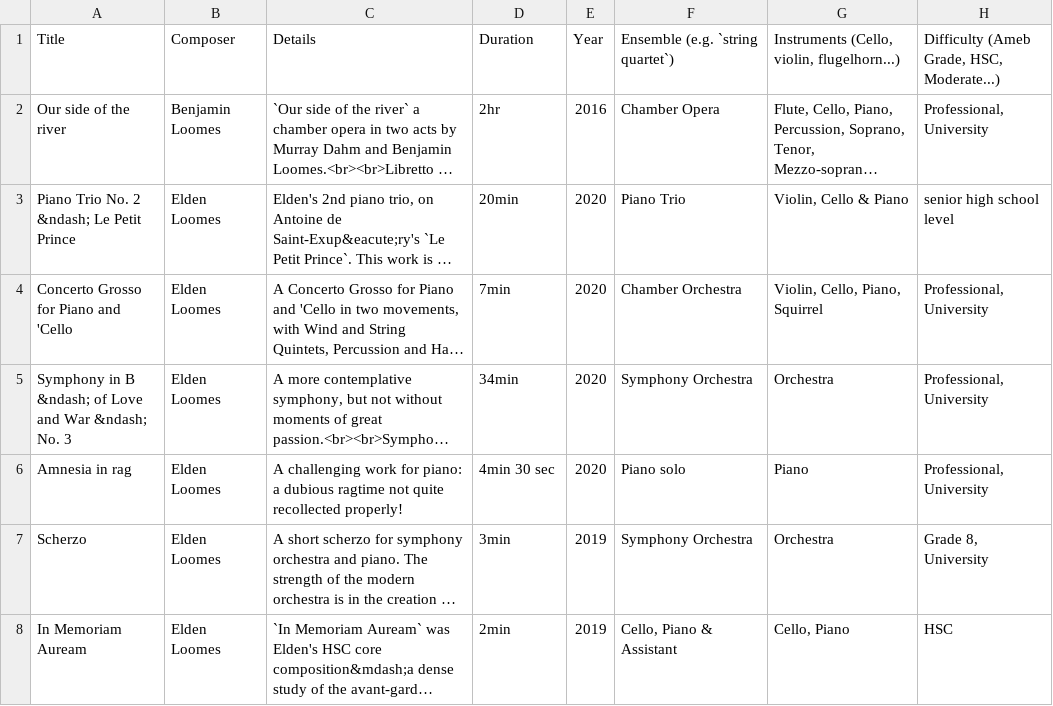
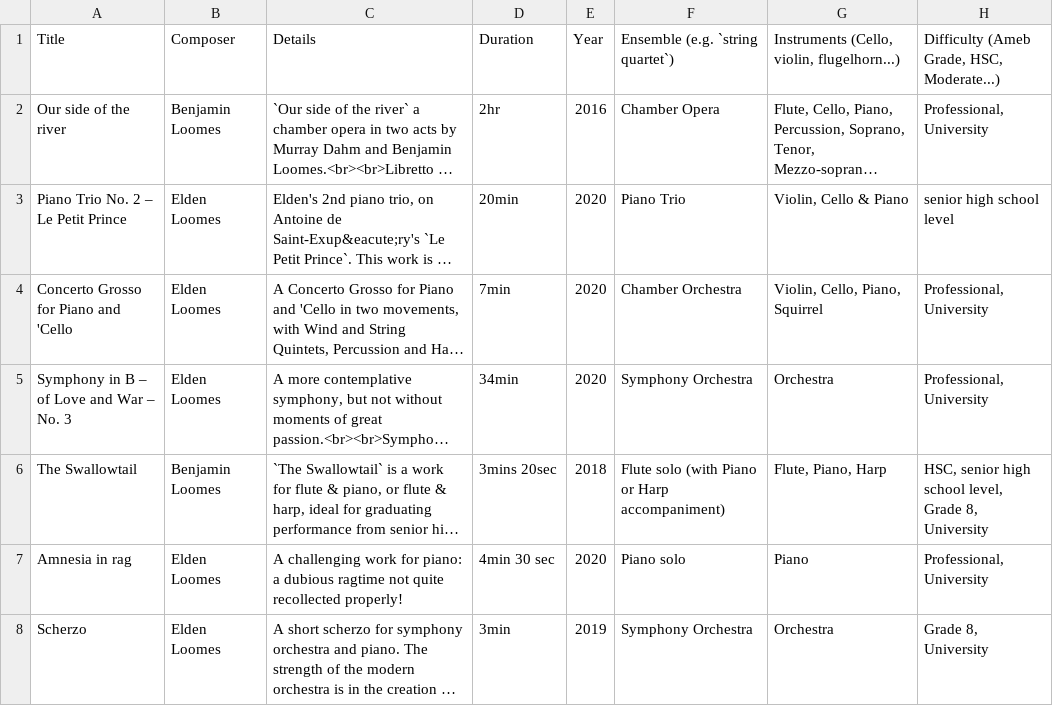
Before and after one commit to EldenLoomes/LoomesMusicPublic, a CSV file: database.csv, drawn as a sheet; only a part is shown; the shorter side is filled out with more unchanged rows; long unchanged cells end in …; the diff covers the shown part only; the diff names each change by its address in the sheet, - before the commit and + after, or states it on an @@ line.

```diff
--- a/database.csv
+++ b/database.csv
-A3: Piano Trio No. 2 &ndash; Le Petit Prince
+A3: Piano Trio No. 2 – Le Petit Prince
-A5: Symphony in B &ndash; of Love and War &ndash; No. 3
+A5: Symphony in B – of Love and War – No. 3
@@ row 12 moved to row 6: The Swallowtail @@
```
Also changed, not shown: 1 moved row and 3 edited cells elsewhere in this file.
